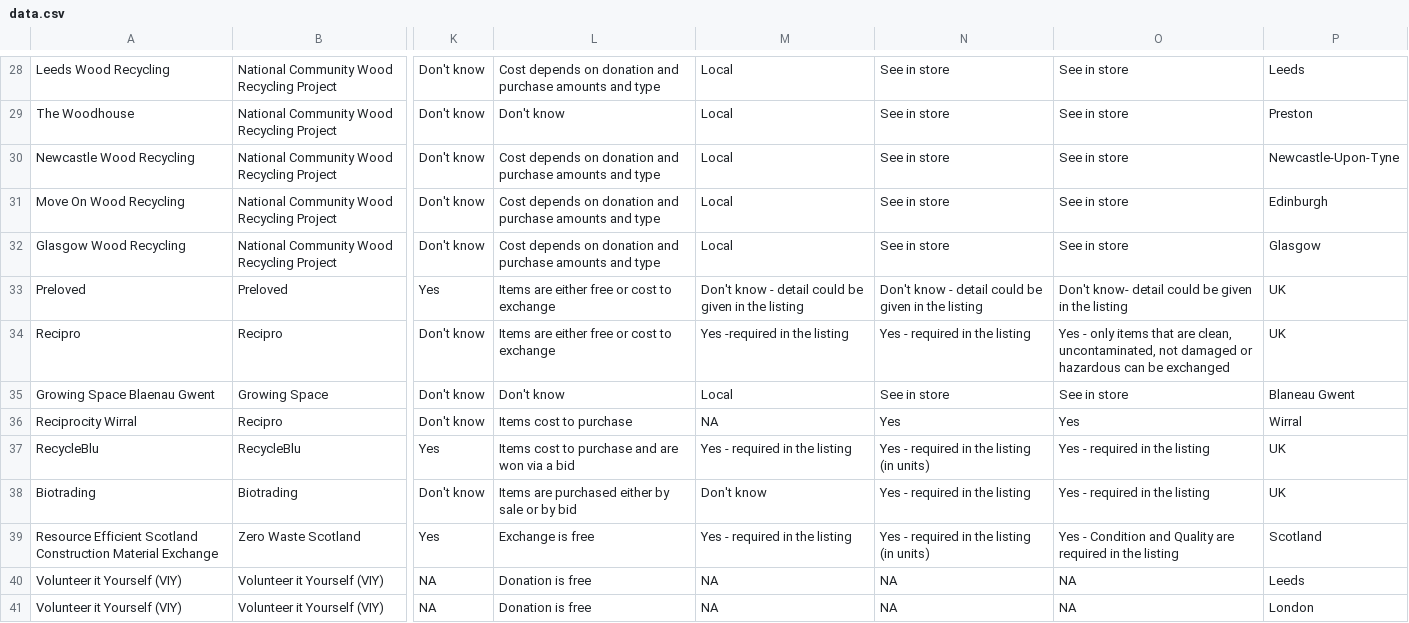
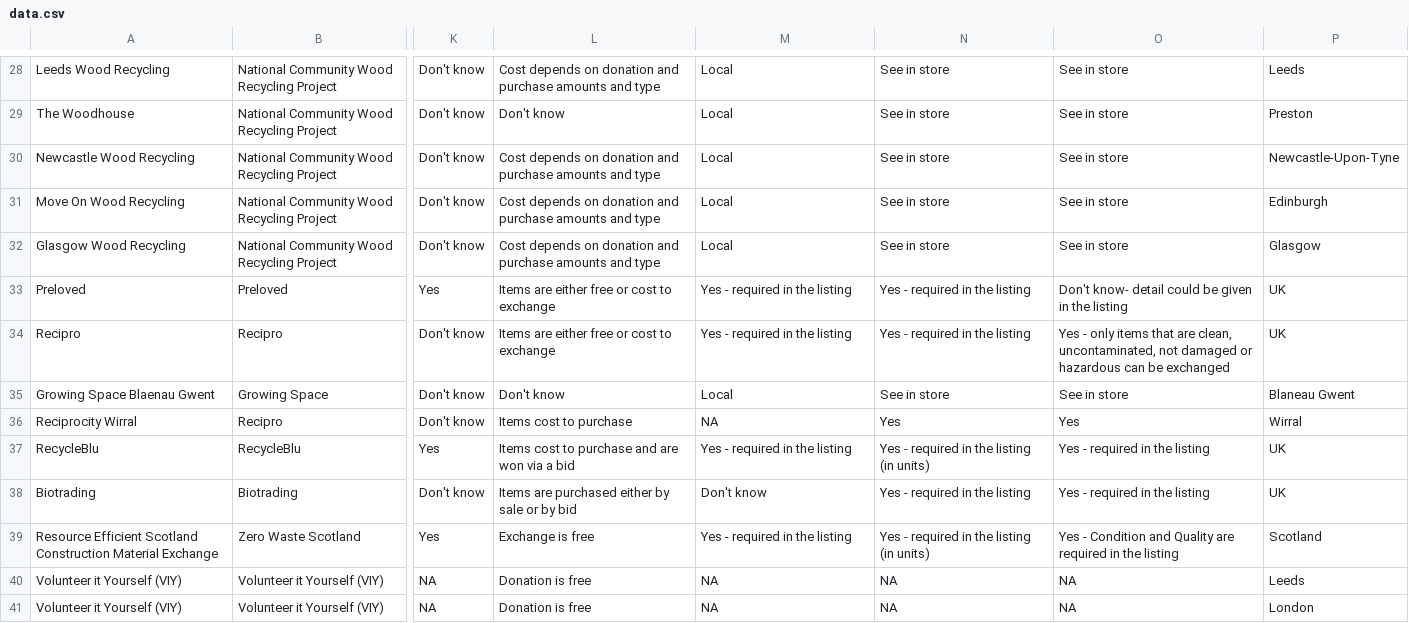
Before and after one commit to ActionSustainability/sustainabilitytool-maps, a CSV file: src/mep/data.csv, drawn as a sheet; only a part is shown, gaps mark what is left out; the diff names each change by its address in the sheet, - before the commit and + after, or states it on an @@ line.

Commit message:
more info added to preloved

```diff
--- a/src/mep/data.csv
+++ b/src/mep/data.csv
-M33: Don't know - detail could be given in the listing
+M33: Yes - required in the listing
-N33: Don't know - detail could be given in the listing
+N33: Yes - required in the listing
-M34: Yes -required in the listing
+M34: Yes - required in the listing
```
